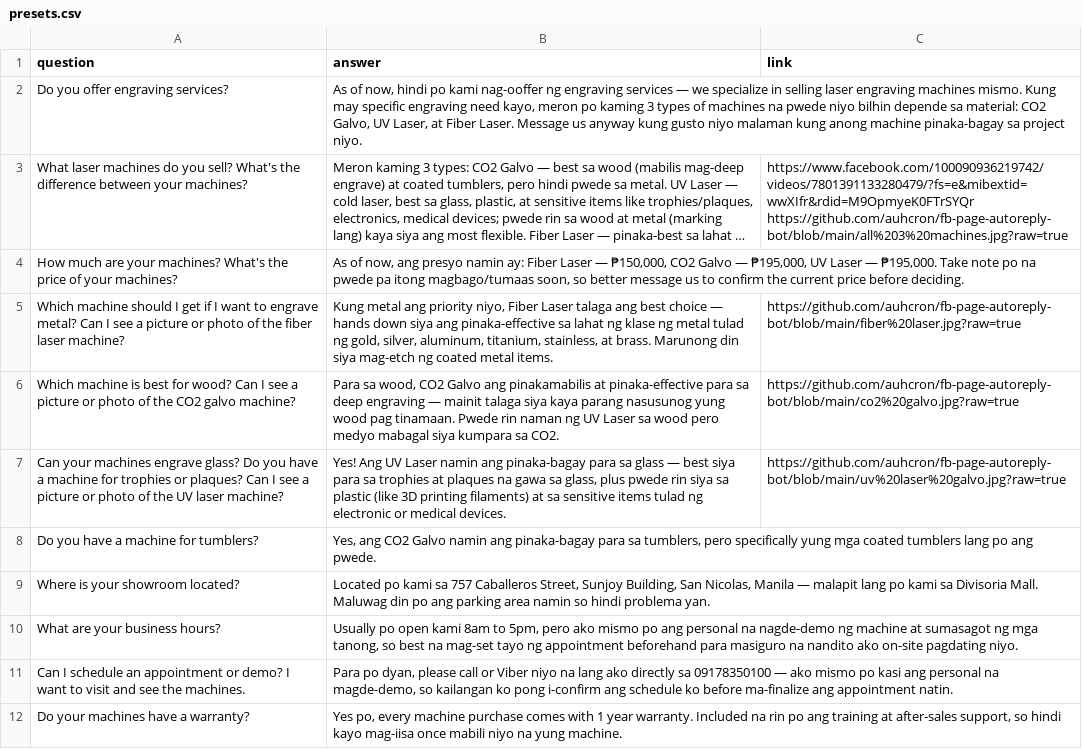
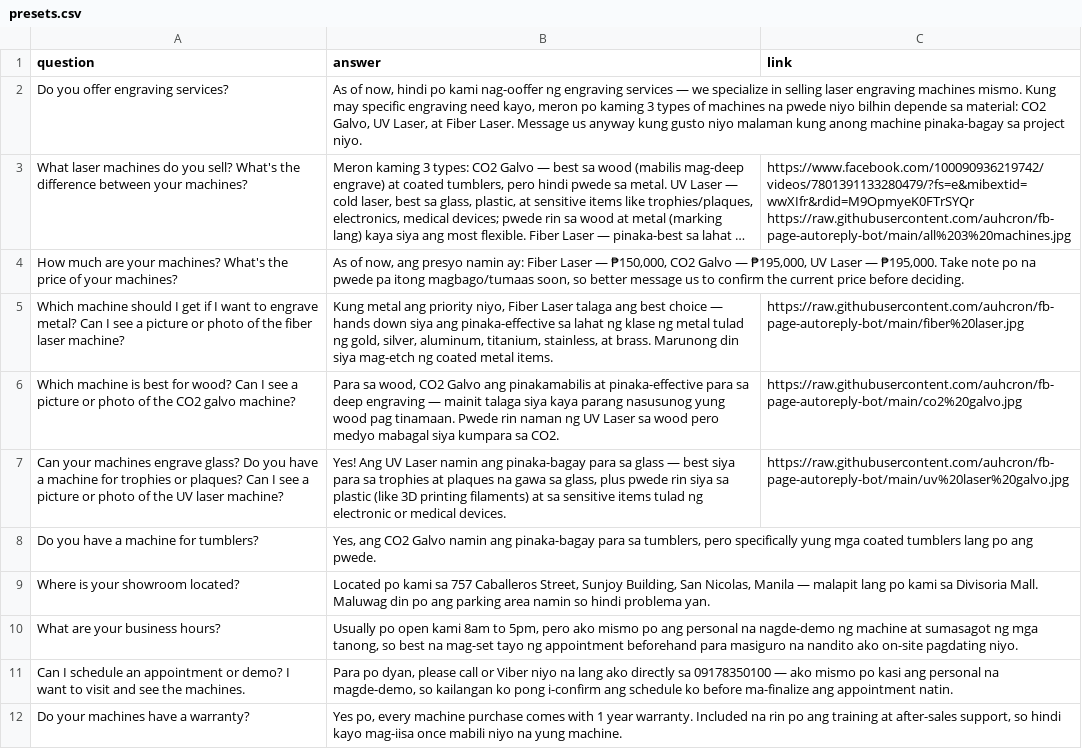
Before and after one commit to auhcron/fb-page-autoreply-bot, a CSV file: presets.csv, drawn as a sheet; only a part is shown; long unchanged cells end in …; the diff names each change by its address in the sheet, - before the commit and + after, or states it on an @@ line.

Commit message:
Update presets.csv

```diff
--- a/presets.csv
+++ b/presets.csv
-C3 (link): https://www.facebook.com/100090936219742/videos/7801391133280479/?fs=e&mibextid=wwXIfr&rdid=M9OpmyeK0FTrSYQr https://github.com/auhcron/fb-page-autoreply-bot/blob/main/all%203%20machines.jpg?raw=true
+C3 (link): https://www.facebook.com/100090936219742/videos/7801391133280479/?fs=e&mibextid=wwXIfr&rdid=M9OpmyeK0FTrSYQr https://raw.githubusercontent.com/auhcron/fb-page-autoreply-bot/main/all%203%20machines.jpg
-C5 (link): https://github.com/auhcron/fb-page-autoreply-bot/blob/main/fiber%20laser.jpg?raw=true
+C5 (link): https://raw.githubusercontent.com/auhcron/fb-page-autoreply-bot/main/fiber%20laser.jpg
-C6 (link): https://github.com/auhcron/fb-page-autoreply-bot/blob/main/co2%20galvo.jpg?raw=true
+C6 (link): https://raw.githubusercontent.com/auhcron/fb-page-autoreply-bot/main/co2%20galvo.jpg
-C7 (link): https://github.com/auhcron/fb-page-autoreply-bot/blob/main/uv%20laser%20galvo.jpg?raw=true
+C7 (link): https://raw.githubusercontent.com/auhcron/fb-page-autoreply-bot/main/uv%20laser%20galvo.jpg
```
